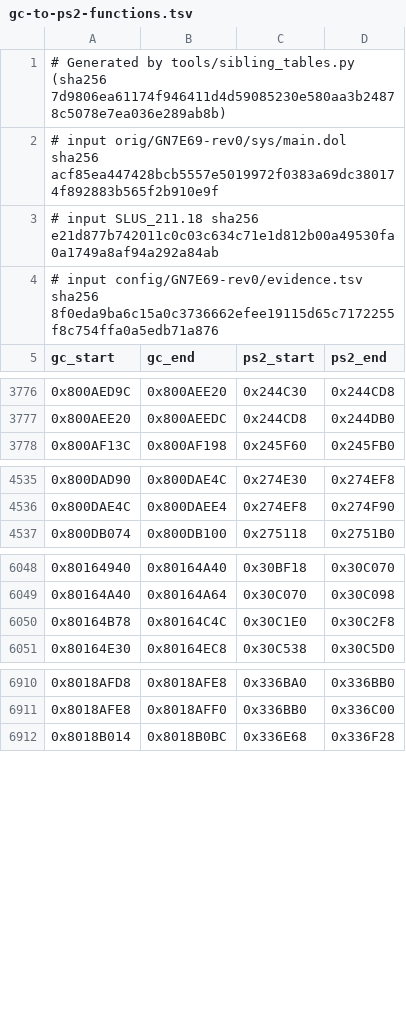
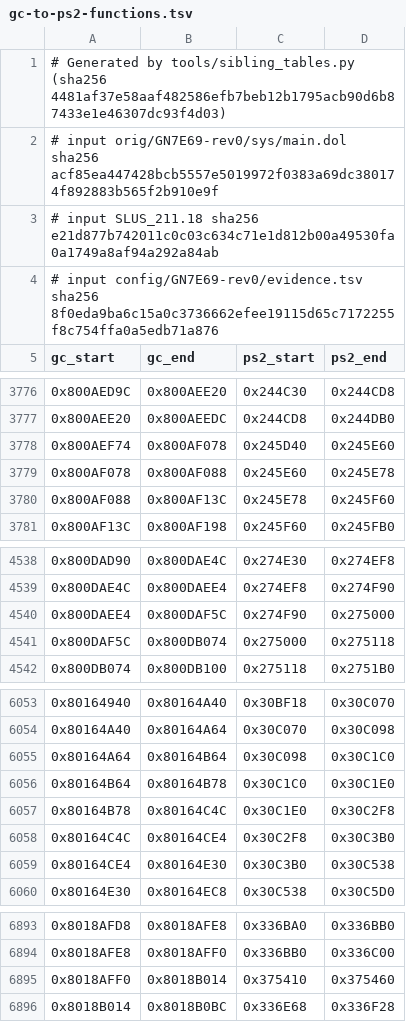
Before and after one commit to mitsevox/nflstreet2, a TSV file: references/NFL Street 2/SLUS-21118/gc-to-ps2-functions.tsv, drawn as a sheet; only a part is shown, gaps mark what is left out; the diff covers the shown part only.

```diff
--- a/references/NFL Street 2/SLUS-21118/gc-to-ps2-functions.tsv
+++ b/references/NFL Street 2/SLUS-21118/gc-to-ps2-functions.tsv
@@ -1,2 +1,2 @@
-# Generated by tools/sibling_tables.py (sha256 7d9806ea61174f946411d4d59085230e580aa3b24878c5078e7ea036e289ab8b)
+# Generated by tools/sibling_tables.py (sha256 4481af37e58aaf482586efb7beb12b1795acb90d6b87433e1e46307dc93f4d03)
 # input orig/GN7E69-rev0/sys/main.dol sha256 acf85ea447428bcb5557e5019972f0383a69dc380174f892883b565f2b910e9f
@@ -3777,2 +3777,5 @@ gc_start	gc_end	ps2_start	ps2_end
 0x800AEE20	0x800AEEDC	0x244CD8	0x244DB0
+0x800AEF74	0x800AF078	0x245D40	0x245E60
+0x800AF078	0x800AF088	0x245E60	0x245E78
+0x800AF088	0x800AF13C	0x245E78	0x245F60
 0x800AF13C	0x800AF198	0x245F60	0x245FB0
@@ -4536,2 +4539,4 @@ gc_start	gc_end	ps2_start	ps2_end
 0x800DAE4C	0x800DAEE4	0x274EF8	0x274F90
+0x800DAEE4	0x800DAF5C	0x274F90	0x275000
+0x800DAF5C	0x800DB074	0x275000	0x275118
 0x800DB074	0x800DB100	0x275118	0x2751B0
@@ -6049,3 +6054,7 @@ gc_start	gc_end	ps2_start	ps2_end
 0x80164A40	0x80164A64	0x30C070	0x30C098
+0x80164A64	0x80164B64	0x30C098	0x30C1C0
+0x80164B64	0x80164B78	0x30C1C0	0x30C1E0
 0x80164B78	0x80164C4C	0x30C1E0	0x30C2F8
+0x80164C4C	0x80164CE4	0x30C2F8	0x30C3B0
+0x80164CE4	0x80164E30	0x30C3B0	0x30C538
 0x80164E30	0x80164EC8	0x30C538	0x30C5D0
@@ -6911,2 +6894,3 @@ gc_start	gc_end	ps2_start	ps2_end
 0x8018AFE8	0x8018AFF0	0x336BB0	0x336C00
+0x8018AFF0	0x8018B014	0x375410	0x375460
 0x8018B014	0x8018B0BC	0x336E68	0x336F28
```
Also changed, not shown: 26 removed rows and 6 edited cells elsewhere in this file, references/NASCAR 2005/DOL-GN4E-USA/symbols/compile_units.tsv, 8 other files.
